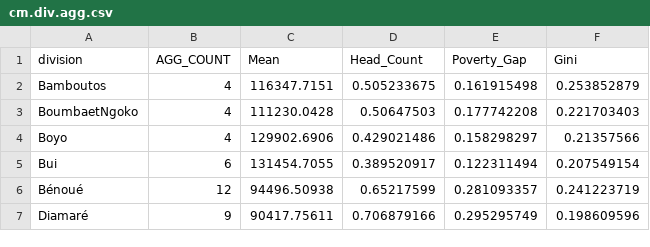
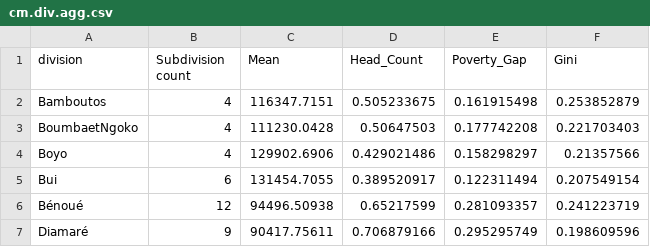
Before and after one commit to kongnyuy/povml, a CSV file: application/data/cm.div.agg.csv, drawn as a sheet; only a part is shown.

```diff
--- a/application/data/cm.div.agg.csv
+++ b/application/data/cm.div.agg.csv
@@ -1,2 +1,2 @@
-division,AGG_COUNT,Mean,Head_Count,Poverty_Gap,Gini
+division,Subdivision count,Mean,Head_Count,Poverty_Gap,Gini
 Bamboutos,4,116347.7151,0.505233675,0.161915498,0.253852879
```
Also changed, not shown: application/data/cm.region.agg.csv, application/data/cm.subdiv.agg.csv, 11 other files.
